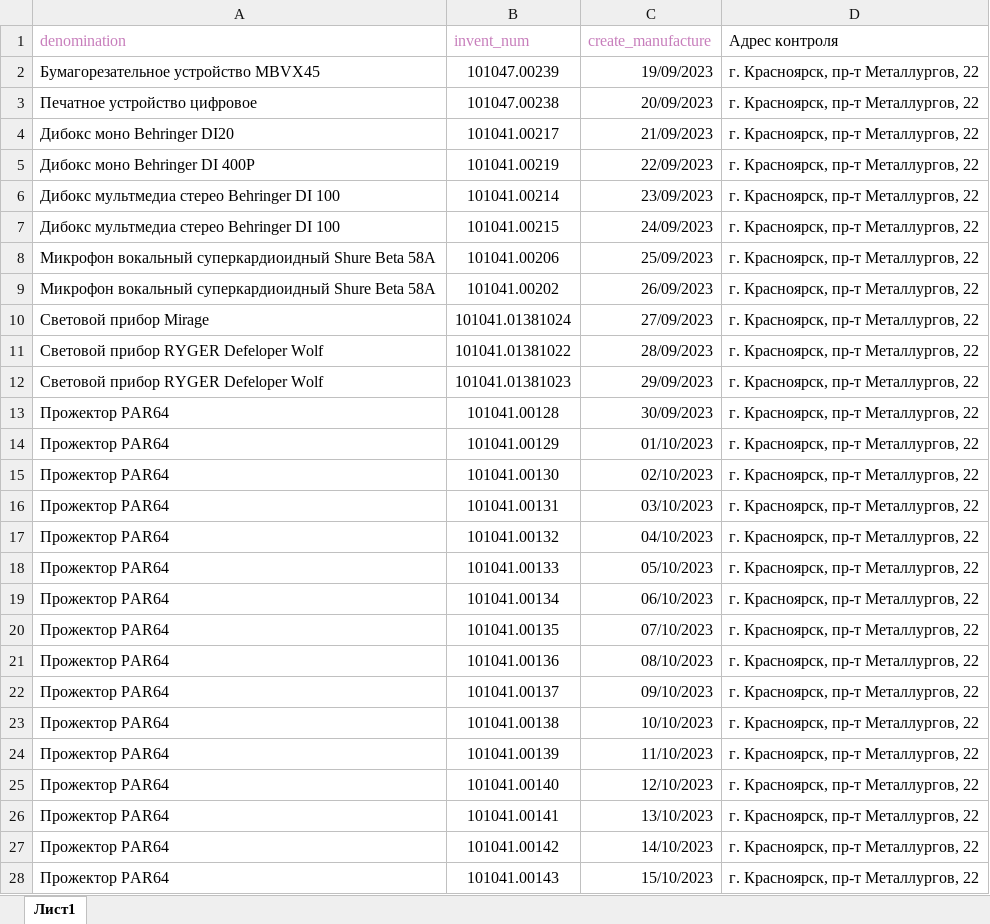
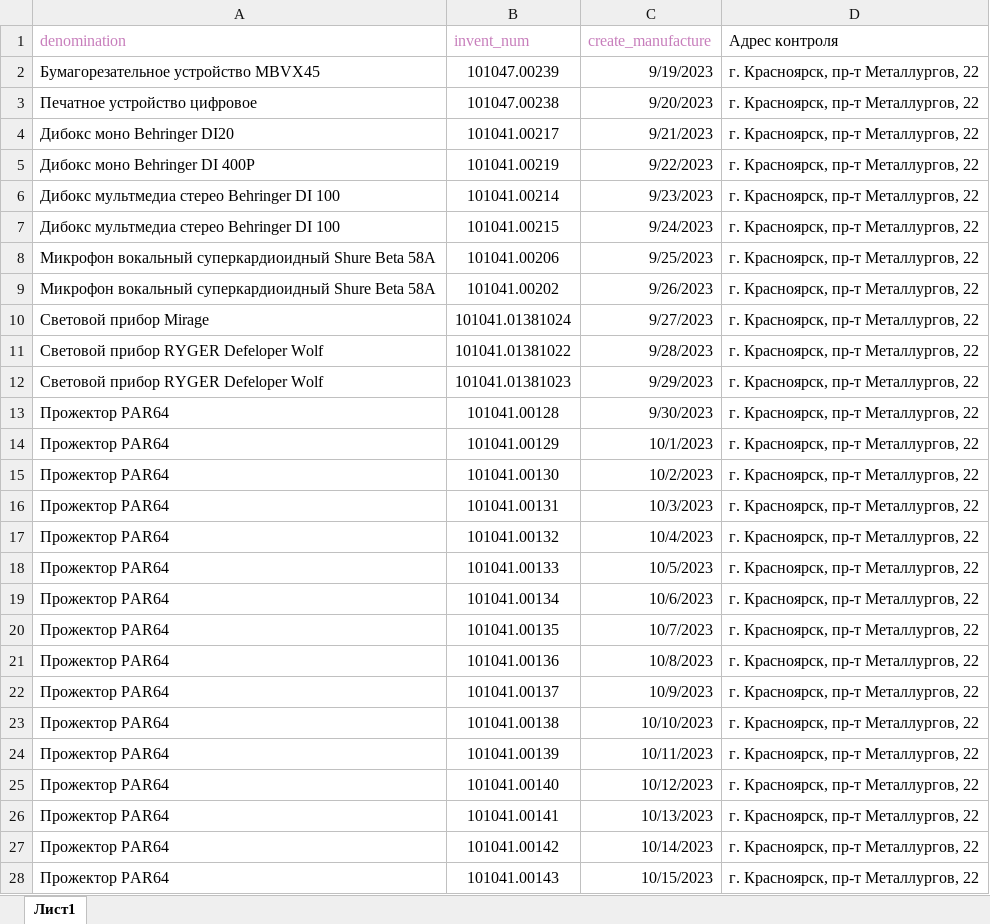
Before and after one commit to Yourloff/sibrc_script, an Excel workbook: list.xlsx, sheet Лист1, drawn as a sheet; only a part is shown; values as stored, in another font and other column widths than the file's, no borders; the diff covers the shown part only; the diff names each change by its address in the sheet, - before the commit and + after, or states it on an @@ line.

```diff
--- a/list.xlsx (sheet Лист1)
+++ b/list.xlsx (sheet Лист1)
-C2 (create_manufacture): 19/09/2023
+C2 (create_manufacture): 9/19/2023
-C3 (create_manufacture): 20/09/2023
+C3 (create_manufacture): 9/20/2023
-C4 (create_manufacture): 21/09/2023
+C4 (create_manufacture): 9/21/2023
-C5 (create_manufacture): 22/09/2023
+C5 (create_manufacture): 9/22/2023
-C6 (create_manufacture): 23/09/2023
+C6 (create_manufacture): 9/23/2023
-C7 (create_manufacture): 24/09/2023
+C7 (create_manufacture): 9/24/2023
-C8 (create_manufacture): 25/09/2023
+C8 (create_manufacture): 9/25/2023
-C9 (create_manufacture): 26/09/2023
+C9 (create_manufacture): 9/26/2023
-C10 (create_manufacture): 27/09/2023
+C10 (create_manufacture): 9/27/2023
-C11 (create_manufacture): 28/09/2023
+C11 (create_manufacture): 9/28/2023
-C12 (create_manufacture): 29/09/2023
+C12 (create_manufacture): 9/29/2023
-C13 (create_manufacture): 30/09/2023
+C13 (create_manufacture): 9/30/2023
-C14 (create_manufacture): 01/10/2023
+C14 (create_manufacture): 10/1/2023
-C15 (create_manufacture): 02/10/2023
+C15 (create_manufacture): 10/2/2023
-C16 (create_manufacture): 03/10/2023
+C16 (create_manufacture): 10/3/2023
-C17 (create_manufacture): 04/10/2023
+C17 (create_manufacture): 10/4/2023
-C18 (create_manufacture): 05/10/2023
+C18 (create_manufacture): 10/5/2023
-C19 (create_manufacture): 06/10/2023
+C19 (create_manufacture): 10/6/2023
-C20 (create_manufacture): 07/10/2023
+C20 (create_manufacture): 10/7/2023
-C21 (create_manufacture): 08/10/2023
+C21 (create_manufacture): 10/8/2023
-C22 (create_manufacture): 09/10/2023
+C22 (create_manufacture): 10/9/2023
-C24 (create_manufacture): 11/10/2023
+C24 (create_manufacture): 10/11/2023
-C25 (create_manufacture): 12/10/2023
+C25 (create_manufacture): 10/12/2023
-C26 (create_manufacture): 13/10/2023
+C26 (create_manufacture): 10/13/2023
-C27 (create_manufacture): 14/10/2023
+C27 (create_manufacture): 10/14/2023
-C28 (create_manufacture): 15/10/2023
+C28 (create_manufacture): 10/15/2023
```
Also changed, not shown: 11 edited cells elsewhere in this sheet, 3 other files.
